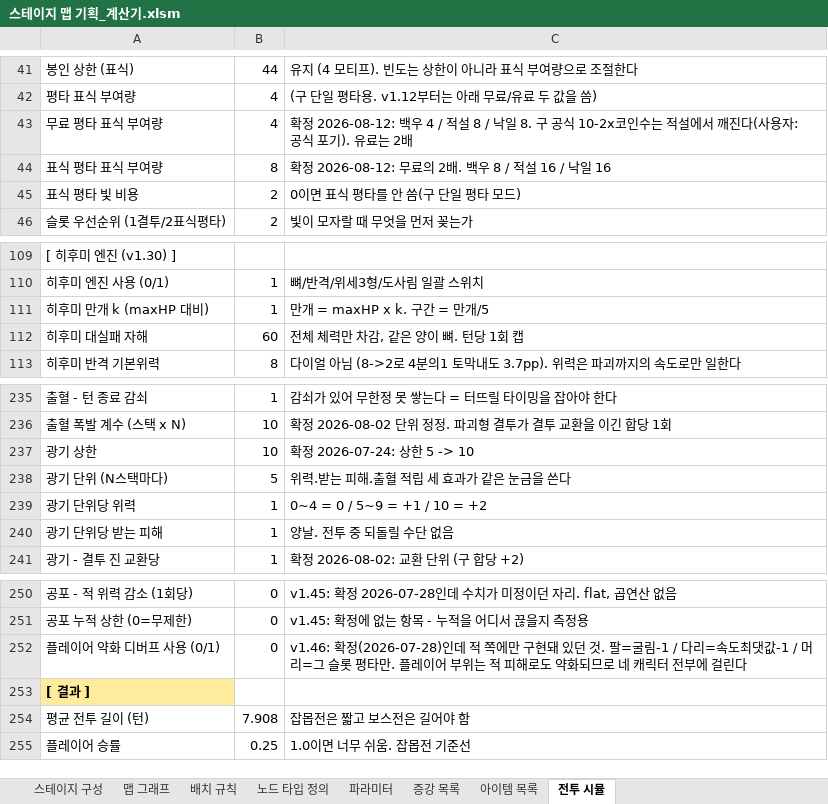
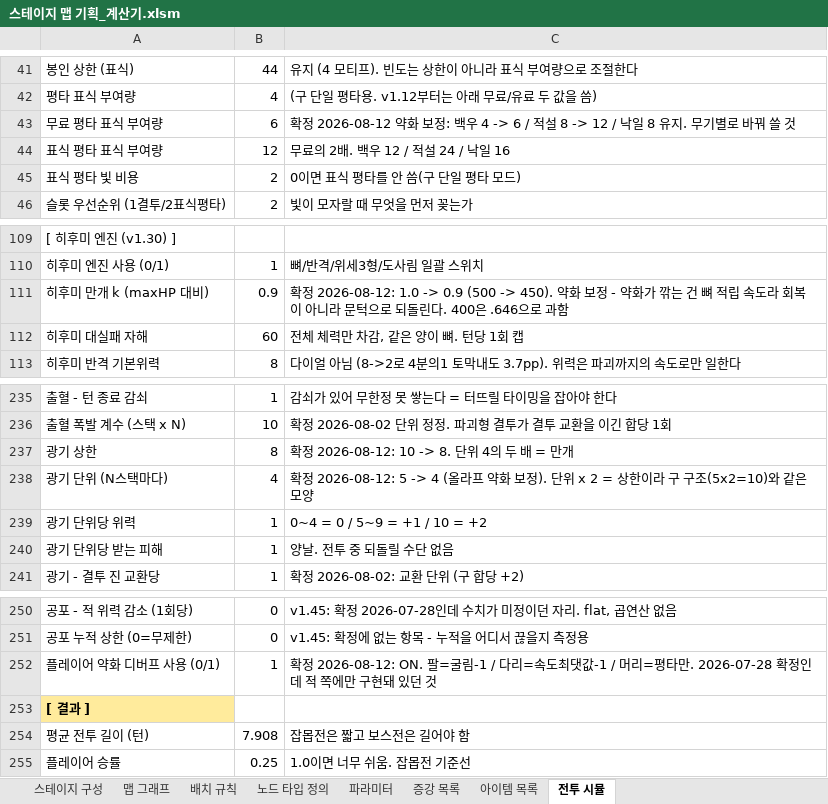
Before and after one commit to Omido-svg/Project-Abyss, an Excel workbook: Docs/스테이지 맵 기획_계산기.xlsm, sheet 전투 시뮬, drawn as a sheet; only a part is shown, gaps mark what is left out; values as stored, in another font and other column widths than the file's, no borders; charts and pictures not drawn; the diff names each change by its address in the sheet, - before the commit and + after, or states it on an @@ line.

```diff
--- a/Docs/스테이지 맵 기획_계산기.xlsm (sheet 전투 시뮬)
+++ b/Docs/스테이지 맵 기획_계산기.xlsm (sheet 전투 시뮬)
-B43: 4
+B43: 6
-C43: 확정 2026-08-12: 백우 4 / 적설 8 / 낙일 8. 구 공식 10-2x코인수는 적설에서 깨진다(사용자: 공식 포기). 유료는 2배
+C43: 확정 2026-08-12 약화 보정: 백우 4 -> 6 / 적설 8 -> 12 / 낙일 8 유지. 무기별로 바꿔 쓸 것
-B44: 8
+B44: 12
-C44: 확정 2026-08-12: 무료의 2배. 백우 8 / 적설 16 / 낙일 16
+C44: 무료의 2배. 백우 12 / 적설 24 / 낙일 16
-B111: 1
+B111: 0.9
-C111: 만개 = maxHP x k. 구간 = 만개/5
+C111: 확정 2026-08-12: 1.0 -> 0.9 (500 -> 450). 약화 보정 - 약화가 깎는 건 뼈 적립 속도라 회복이 아니라 문턱으로 되돌린다. 400은 .646으로 과함
-B237: 10
+B237: 8
-C237: 확정 2026-07-24: 상한 5 -> 10
+C237: 확정 2026-08-12: 10 -> 8. 단위 4의 두 배 = 만개
-B238: 5
+B238: 4
-C238: 위력.받는 피해.출혈 적립 세 효과가 같은 눈금을 쓴다
+C238: 확정 2026-08-12: 5 -> 4 (올라프 약화 보정). 단위 x 2 = 상한이라 구 구조(5x2=10)와 같은 모양
-B252: 0
+B252: 1
-C252: v1.46: 확정(2026-07-28)인데 적 쪽에만 구현돼 있던 것. 팔=굴림-1 / 다리=속도최댓값-1 / 머리=그 슬롯 평타만. 플레이어 부위는 적 피해로도 약화되므로 네 캐릭터 전부에 걸린다
+C252: 확정 2026-08-12: ON. 팔=굴림-1 / 다리=속도최댓값-1 / 머리=평타만. 2026-07-28 확정인데 적 쪽에만 구현돼 있던 것
```
Also changed, not shown: 2 other files.
